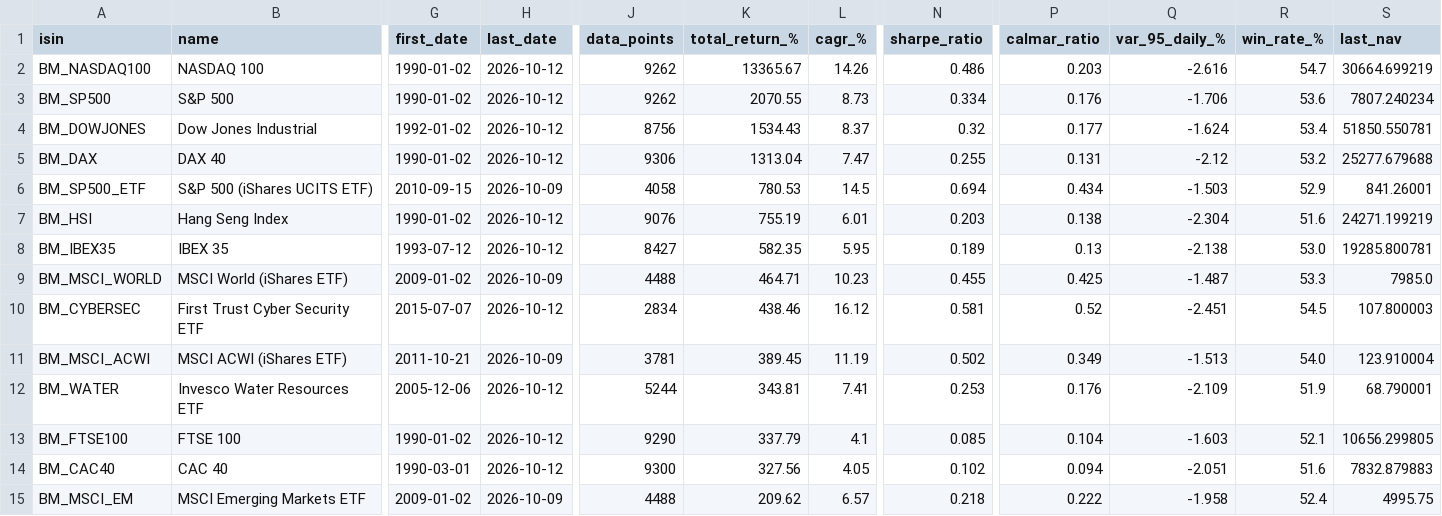
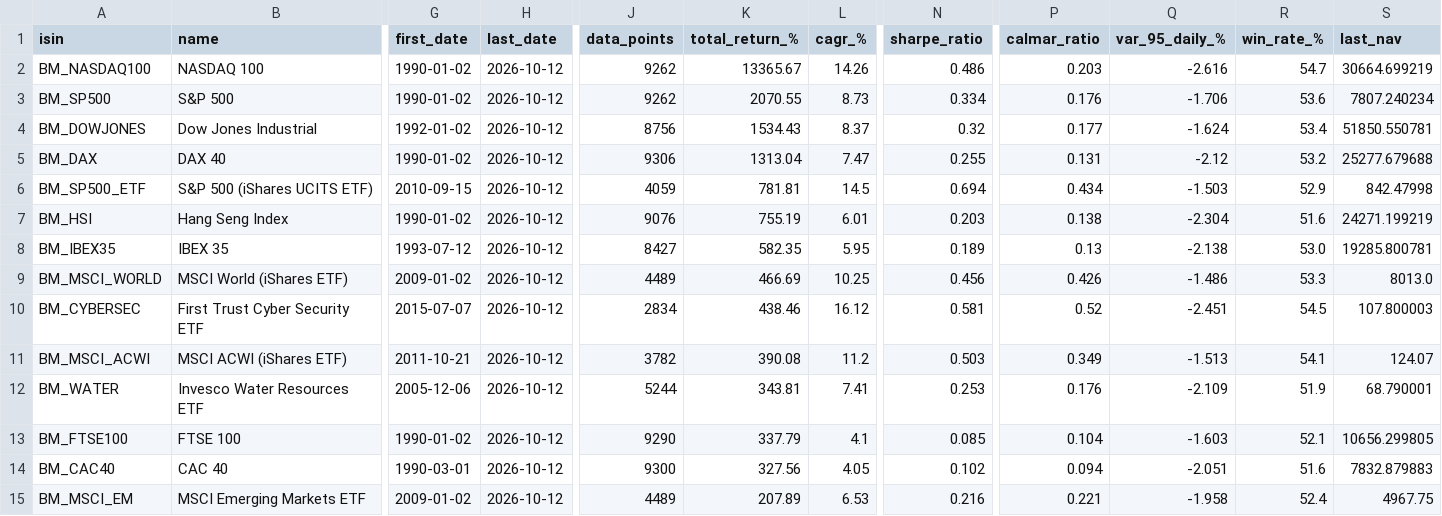
Before and after one commit to aleixtrull/allianz-fund-terminal, a CSV file: data/nav_summary.csv, drawn as a sheet; only a part is shown, gaps mark what is left out; the diff covers the shown part only; the diff names each change by its address in the sheet, - before the commit and + after, or states it on an @@ line.

```diff
--- a/data/nav_summary.csv
+++ b/data/nav_summary.csv
-H6 (last_date): 2026-10-09
+H6 (last_date): 2026-10-12
-J6 (data_points): 4058
+J6 (data_points): 4059
-K6 (total_return_%): 780.53
+K6 (total_return_%): 781.81
-S6 (last_nav): 841.26001
+S6 (last_nav): 842.47998
-H9 (last_date): 2026-10-09
+H9 (last_date): 2026-10-12
-J9 (data_points): 4488
+J9 (data_points): 4489
-K9 (total_return_%): 464.71
+K9 (total_return_%): 466.69
-L9 (cagr_%): 10.23
+L9 (cagr_%): 10.25
-N9 (sharpe_ratio): 0.455
+N9 (sharpe_ratio): 0.456
-P9 (calmar_ratio): 0.425
+P9 (calmar_ratio): 0.426
-Q9 (var_95_daily_%): -1.487
+Q9 (var_95_daily_%): -1.486
-S9 (last_nav): 7985.0
+S9 (last_nav): 8013.0
-H11 (last_date): 2026-10-09
+H11 (last_date): 2026-10-12
-J11 (data_points): 3781
+J11 (data_points): 3782
-K11 (total_return_%): 389.45
+K11 (total_return_%): 390.08
-L11 (cagr_%): 11.19
+L11 (cagr_%): 11.2
-N11 (sharpe_ratio): 0.502
+N11 (sharpe_ratio): 0.503
-R11 (win_rate_%): 54.0
+R11 (win_rate_%): 54.1
-S11 (last_nav): 123.910004
+S11 (last_nav): 124.07
-H15 (last_date): 2026-10-09
+H15 (last_date): 2026-10-12
-J15 (data_points): 4488
+J15 (data_points): 4489
-K15 (total_return_%): 209.62
+K15 (total_return_%): 207.89
-L15 (cagr_%): 6.57
+L15 (cagr_%): 6.53
-N15 (sharpe_ratio): 0.218
+N15 (sharpe_ratio): 0.216
-P15 (calmar_ratio): 0.222
+P15 (calmar_ratio): 0.221
-S15 (last_nav): 4995.75
+S15 (last_nav): 4967.75
```
Also changed, not shown: 1 added row and 92 edited cells elsewhere in this file, 2 other files.
